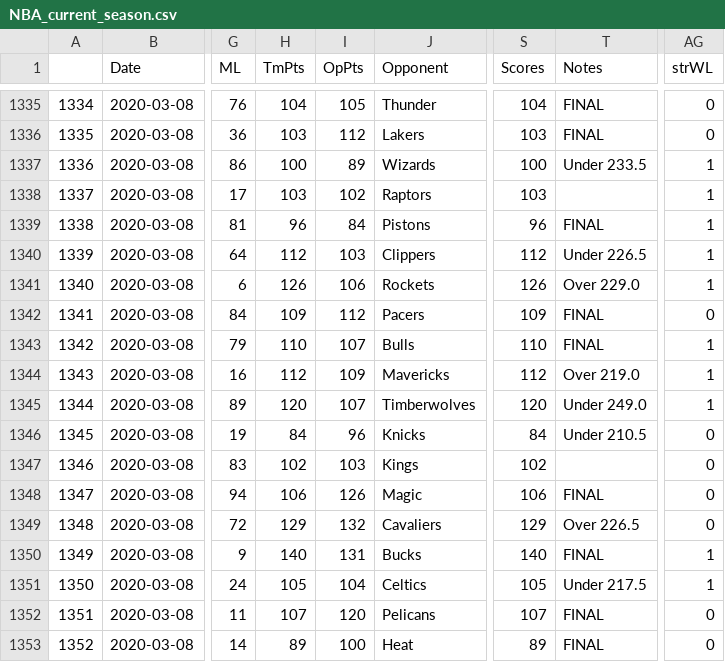
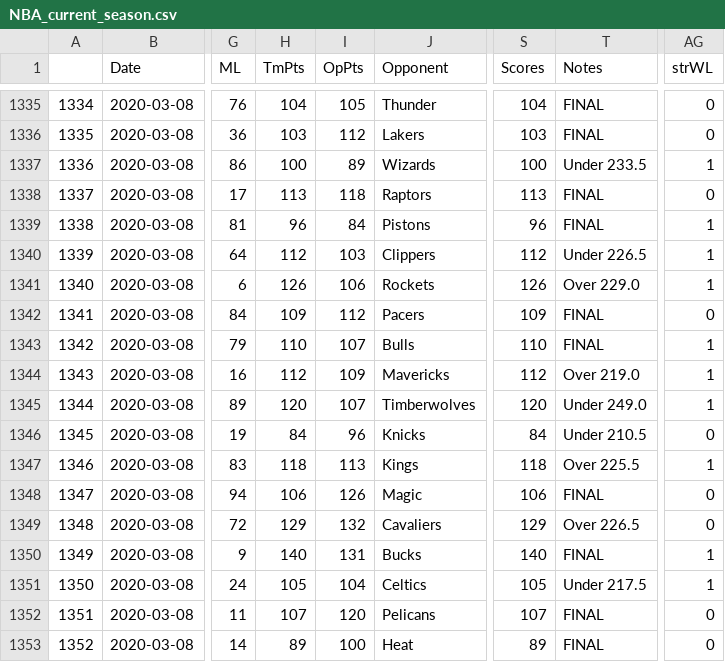
Before and after one commit to dennist2/MerlinXCII, a CSV file: data-raw/NBA_current_season.csv, drawn as a sheet; only a part is shown, gaps mark what is left out; the diff names each change by its address in the sheet, - before the commit and + after, or states it on an @@ line.

```diff
--- a/data-raw/NBA_current_season.csv
+++ b/data-raw/NBA_current_season.csv
-H1338 (TmPts): 103
+H1338 (TmPts): 113
-I1338 (OpPts): 102
+I1338 (OpPts): 118
-S1338 (Scores): 103
+S1338 (Scores): 113
-T1338 (Notes): (empty)
+T1338 (Notes): FINAL
-AG1338 (strWL): 1
+AG1338 (strWL): 0
-H1347 (TmPts): 102
+H1347 (TmPts): 118
-I1347 (OpPts): 103
+I1347 (OpPts): 113
-S1347 (Scores): 102
+S1347 (Scores): 118
-T1347 (Notes): (empty)
+T1347 (Notes): Over 225.5
-AG1347 (strWL): 0
+AG1347 (strWL): 1
```
Also changed, not shown: data-raw/NBA_latest.csv, 2 other files.
